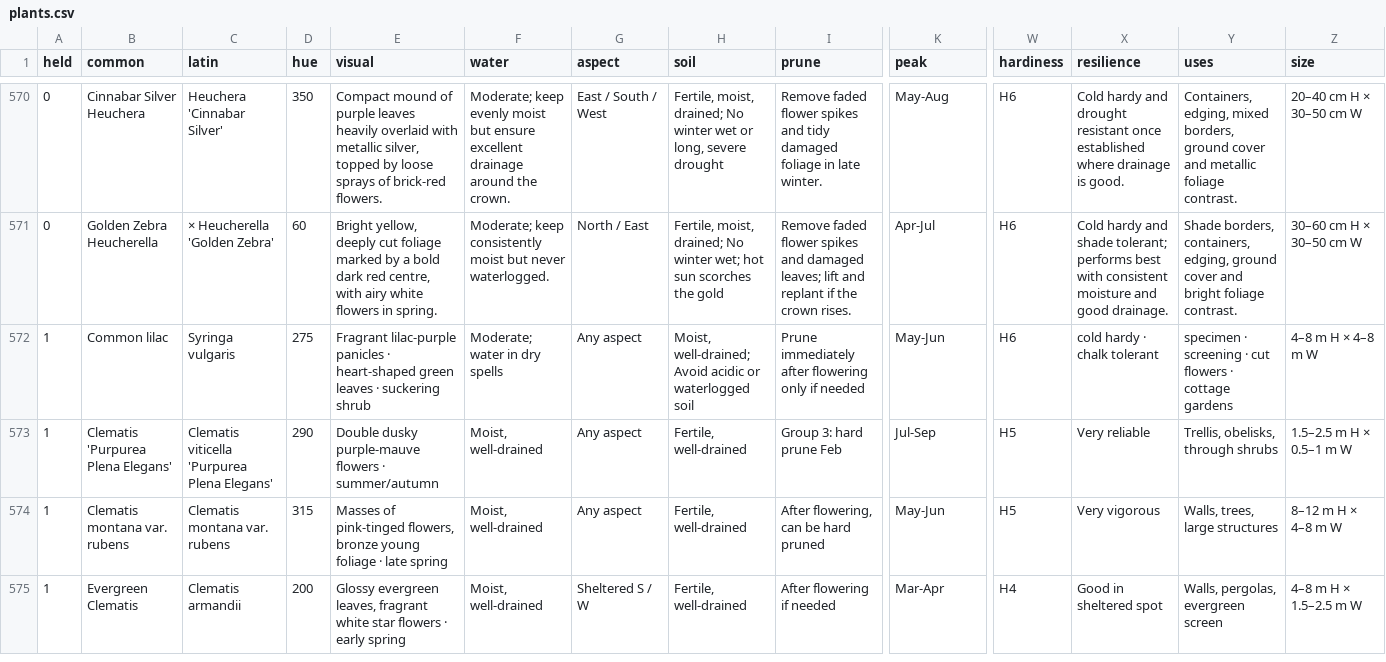
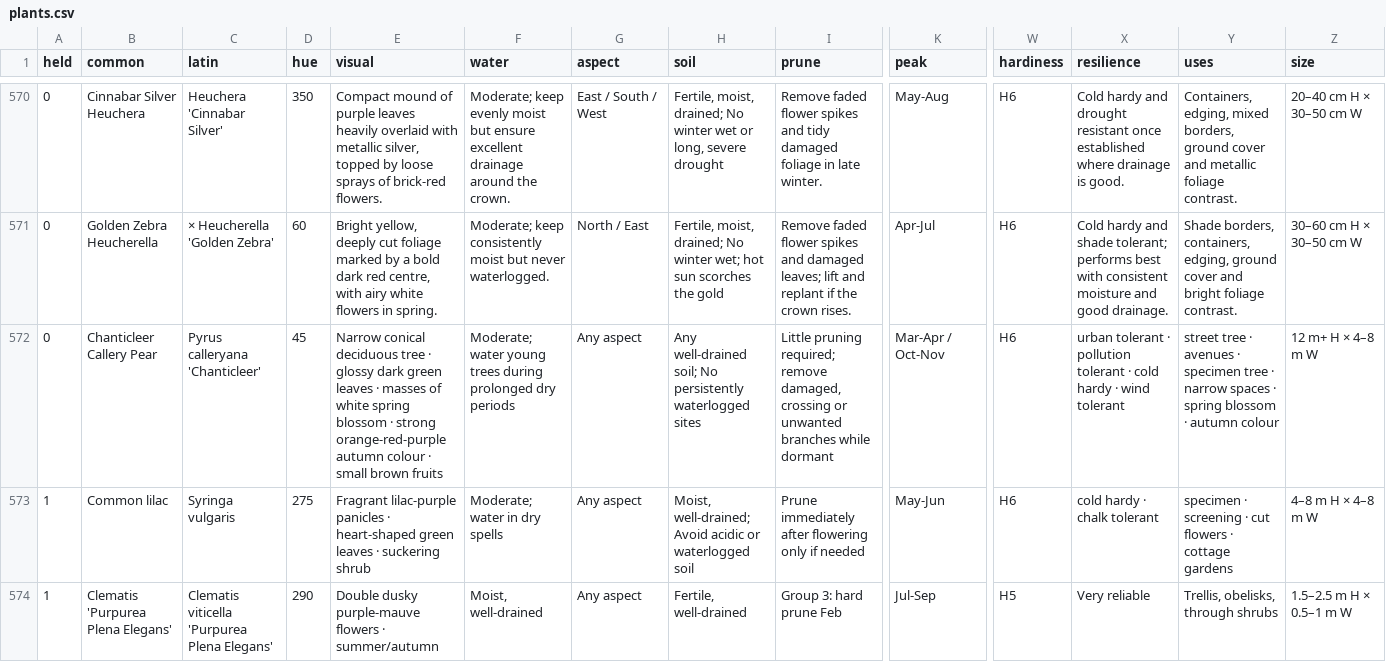
Before and after one commit to plantcards-app/Timber, a CSV file: plants.csv, drawn as a sheet; only a part is shown, gaps mark what is left out; the shorter side is filled out with more unchanged rows; rows hold the shown columns only; the diff names each change by its address in the sheet, - before the commit and + after, or states it on an @@ line.

```diff
--- a/plants.csv
+++ b/plants.csv
+row 572: 0 | Chanticleer Callery Pear | Pyrus calleryana 'Chanticleer' | 45 | Narrow conical deciduous tree · glossy dark green leaves · masses of white spring blossom · strong orange-red-purple autumn colour · small brown fruits | Moderate; water young trees during prolonged dry periods | Any aspect | Any well-drained soil; No persistently waterlogged sites | Little pruning required; remove damaged, crossing or unwanted branches while dormant | Mar-Apr / Oct-Nov | H6 | urban tolerant · pollution tolerant · cold hardy · wind tolerant | street tree · avenues · specimen tree · narrow spaces · spring blossom · autumn colour | 12 m+ H × 4–8 m W
```
Also changed, not shown: 10 other files.
